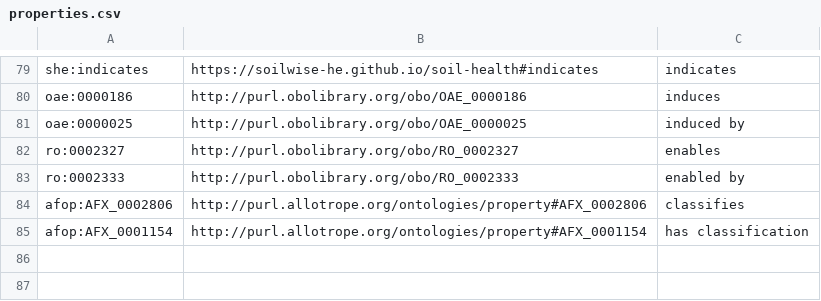
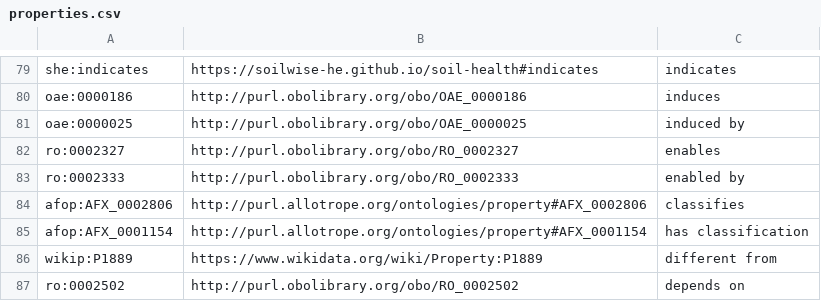
Before and after one commit to soilwise-he/soil-health-knowledge-graph, a CSV file: in_ontovocabs/properties.csv, drawn as a sheet; only a part is shown, gaps mark what is left out.

```diff
--- a/in_ontovocabs/properties.csv
+++ b/in_ontovocabs/properties.csv
@@ -85 +85,3 @@ afop:AFX_0002806,http://purl.allotrope.org/ontologies/property#AFX_0002806,class
 afop:AFX_0001154,http://purl.allotrope.org/ontologies/property#AFX_0001154,has classification
+wikip:P1889,https://www.wikidata.org/wiki/Property:P1889,different from
+ro:0002502,http://purl.obolibrary.org/obo/RO_0002502,depends on
```
Also changed, not shown: in_ontovocabs/classes.csv, in_ontovocabs/prop_mapping.csv, 1 other file.
